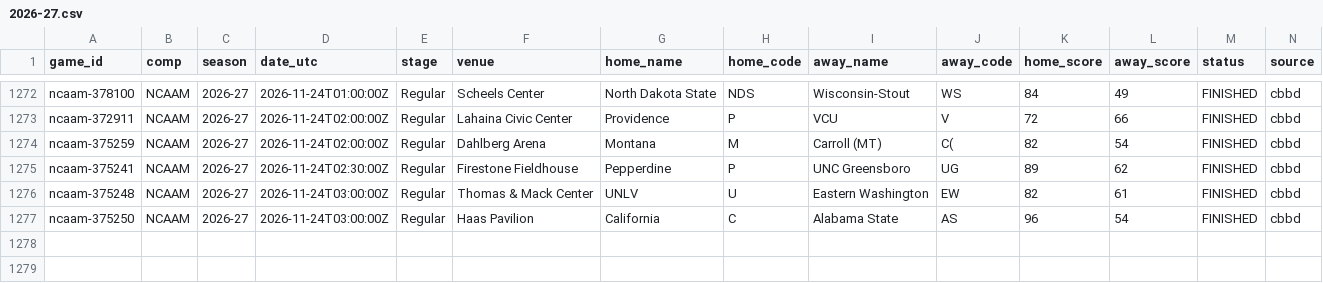
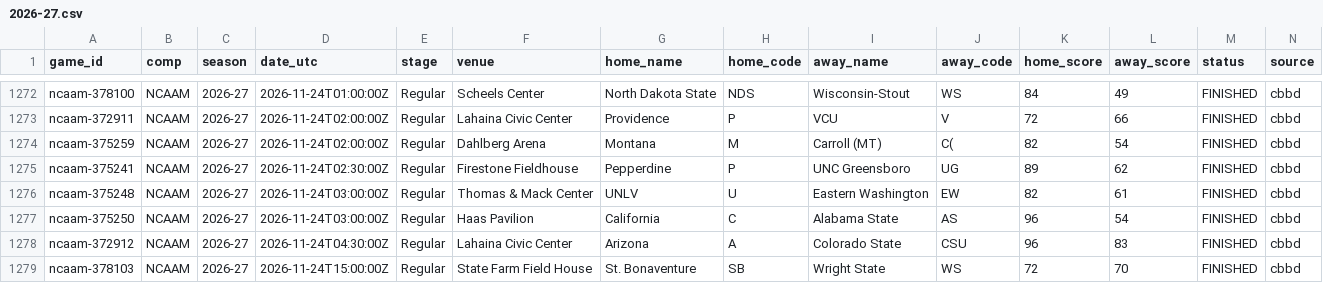
Before and after one commit to timurd01-alt/Matchday, a CSV file: archive/games/ncaam/2026-27.csv, drawn as a sheet; only a part is shown, gaps mark what is left out; rows hold the shown columns only; the diff names each change by its address in the sheet, - before the commit and + after, or states it on an @@ line.

```diff
--- a/archive/games/ncaam/2026-27.csv
+++ b/archive/games/ncaam/2026-27.csv
+row 1278: ncaam-372912 | NCAAM | 2026-27 | 2026-11-24T04:30:00Z | Regular | Lahaina Civic Center | Arizona | A | Colorado State | CSU | 96 | 83 | FINISHED | cbbd
+row 1279: ncaam-378103 | NCAAM | 2026-27 | 2026-11-24T15:00:00Z | Regular | State Farm Field House | St. Bonaventure | SB | Wright State | WS | 72 | 70 | FINISHED | cbbd
```
Also changed, not shown: 3 other files.
